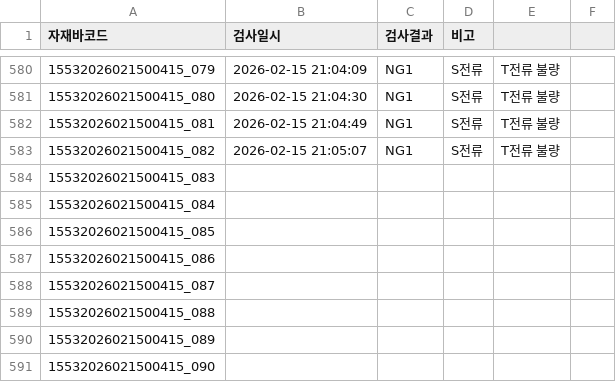
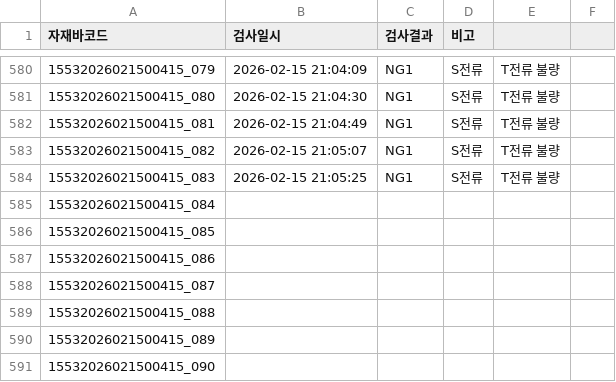
Before and after one commit to samcho93/fandata, a CSV file: Result/20260215/PWO202602-0038_20260215_1150-1740.csv, drawn as a sheet; only a part is shown, gaps mark what is left out.

```diff
--- a/Result/20260215/PWO202602-0038_20260215_1150-1740.csv
+++ b/Result/20260215/PWO202602-0038_20260215_1150-1740.csv
@@ -583,3 +583,3 @@
 15532026021500415_082,2026-02-15 21:05:07,NG1,S전류, T전류 불량
-15532026021500415_083,,,
+15532026021500415_083,2026-02-15 21:05:25,NG1,S전류, T전류 불량
 15532026021500415_084,,,
```
Also changed, not shown: 10 other files.
